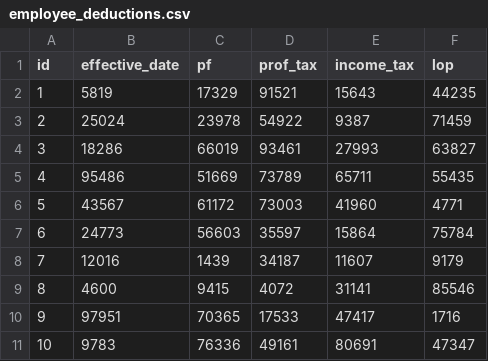
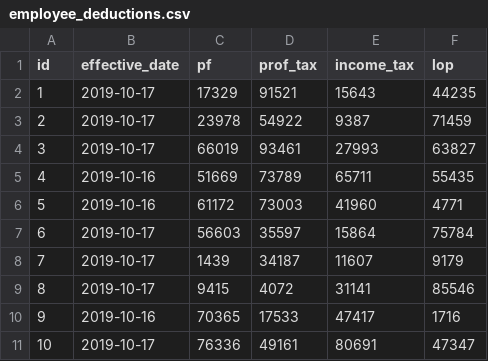
Before and after one commit to arumugam-selva/payroll-app, a CSV file: src/main/resources/config/liquibase/fake-data/employee_deductions.csv, drawn as a sheet.

Commit message:
Generate entities from JDL Model `Employee`
See https://start.jhipster.tech/jdl-studio/#!/view/18ba33b2-8005-4f4e-8d09-4bf16cc37245

```diff
--- a/src/main/resources/config/liquibase/fake-data/employee_deductions.csv
+++ b/src/main/resources/config/liquibase/fake-data/employee_deductions.csv
@@ -1,11 +1,11 @@
 id;effective_date;pf;prof_tax;income_tax;lop
-1;5819;17329;91521;15643;44235
-2;25024;23978;54922;9387;71459
-3;18286;66019;93461;27993;63827
-4;95486;51669;73789;65711;55435
-5;43567;61172;73003;41960;4771
-6;24773;56603;35597;15864;75784
-7;12016;1439;34187;11607;9179
-8;4600;9415;4072;31141;85546
-9;97951;70365;17533;47417;1716
-10;9783;76336;49161;80691;47347
+1;2019-10-17;17329;91521;15643;44235
+2;2019-10-17;23978;54922;9387;71459
+3;2019-10-17;66019;93461;27993;63827
+4;2019-10-16;51669;73789;65711;55435
+5;2019-10-16;61172;73003;41960;4771
+6;2019-10-17;56603;35597;15864;75784
+7;2019-10-17;1439;34187;11607;9179
+8;2019-10-17;9415;4072;31141;85546
+9;2019-10-16;70365;17533;47417;1716
+10;2019-10-17;76336;49161;80691;47347
```
Also changed, not shown: src/main/resources/config/liquibase/fake-data/employee_details.csv, src/main/resources/config/liquibase/fake-data/employee_earning.csv, 16 other files.
